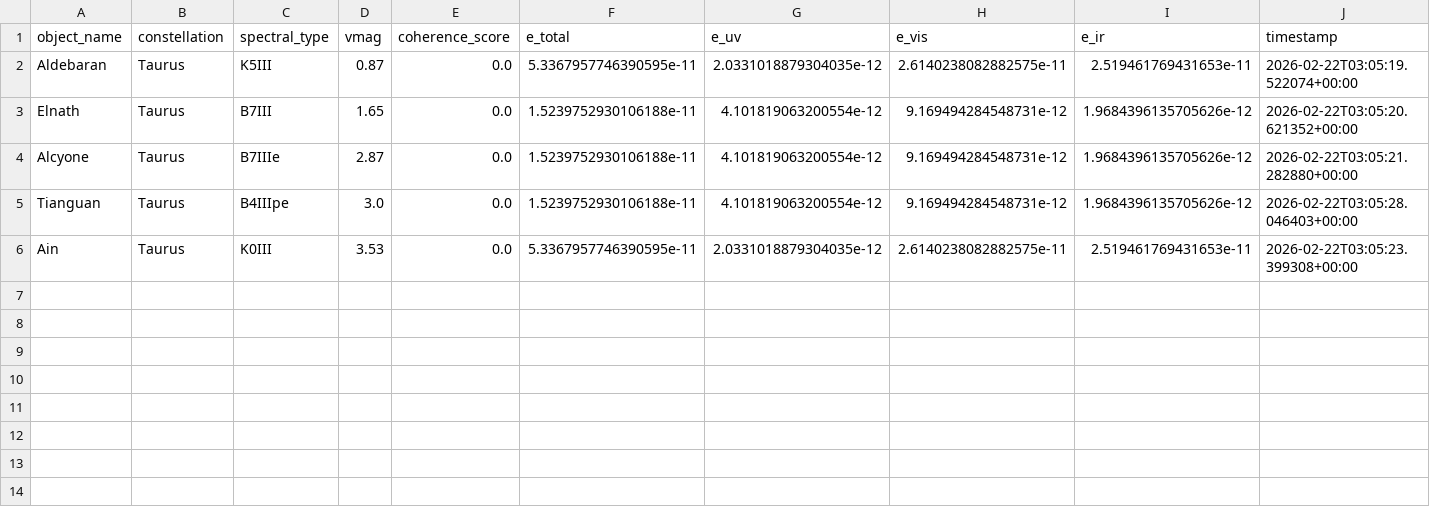
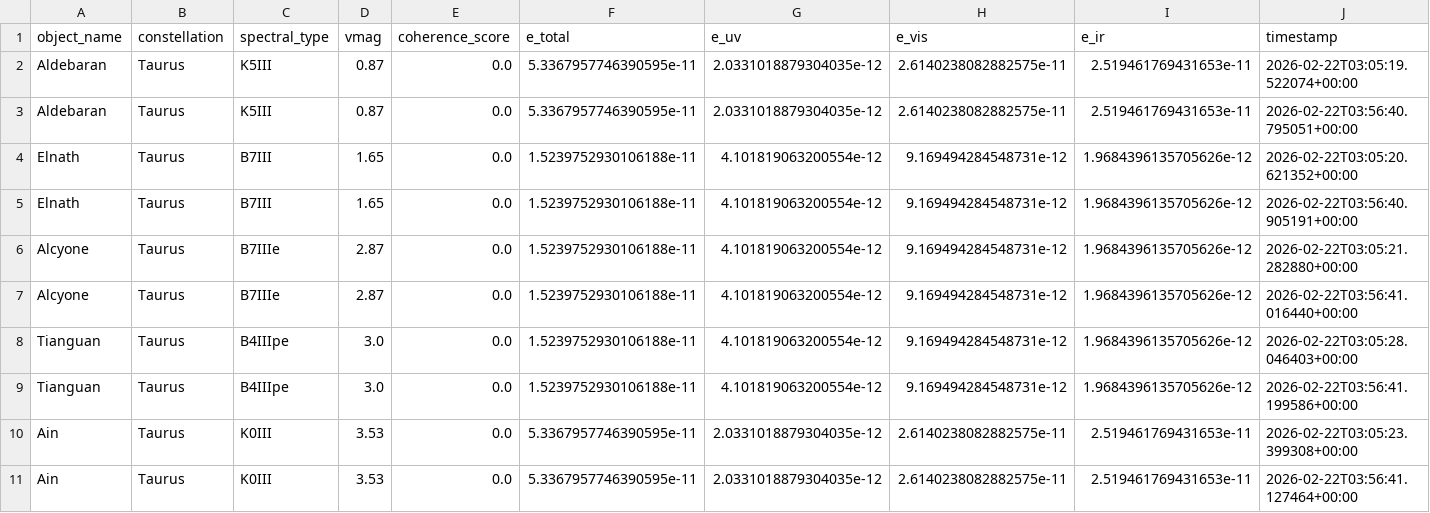
Before and after one commit to Quintinlf/Spectroscopy, a CSV file: stellar_spectrospy/spectral_results.csv, drawn as a sheet; the diff names each change by its address in the sheet, - before the commit and + after, or states it on an @@ line.

```diff
--- a/stellar_spectrospy/spectral_results.csv
+++ b/stellar_spectrospy/spectral_results.csv
+row 3: Aldebaran | Taurus | K5III | 0.87 | 0.0 | 5.3367957746390595e-11 | 2.0331018879304035e-12 | 2.6140238082882575e-11 | 2.519461769431653e-11 | 2026-02-22T03:56:40.795051+00:00
+row 5: Elnath | Taurus | B7III | 1.65 | 0.0 | 1.5239752930106188e-11 | 4.101819063200554e-12 | 9.169494284548731e-12 | 1.9684396135705626e-12 | 2026-02-22T03:56:40.905191+00:00
+row 7: Alcyone | Taurus | B7IIIe | 2.87 | 0.0 | 1.5239752930106188e-11 | 4.101819063200554e-12 | 9.169494284548731e-12 | 1.9684396135705626e-12 | 2026-02-22T03:56:41.016440+00:00
+row 9: Tianguan | Taurus | B4IIIpe | 3.0 | 0.0 | 1.5239752930106188e-11 | 4.101819063200554e-12 | 9.169494284548731e-12 | 1.9684396135705626e-12 | 2026-02-22T03:56:41.199586+00:00
+row 11: Ain | Taurus | K0III | 3.53 | 0.0 | 5.3367957746390595e-11 | 2.0331018879304035e-12 | 2.6140238082882575e-11 | 2.519461769431653e-11 | 2026-02-22T03:56:41.127464+00:00
```
Also changed, not shown: 2 other files.
